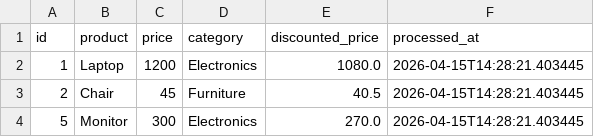
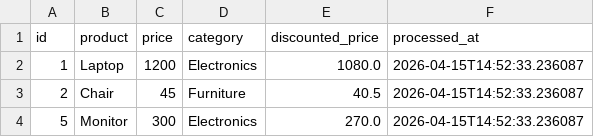
Before and after one commit to GDGoC-FPTU/data-pipeline-observability-duyanh1107, a CSV file: processed_data.csv, drawn as a sheet.

Commit message:
hoan thanh bai lab ngay 10

```diff
--- a/processed_data.csv
+++ b/processed_data.csv
@@ -1,4 +1,4 @@
 id,product,price,category,discounted_price,processed_at
-1,Laptop,1200,Electronics,1080.0,2026-04-15T14:28:21.403445
-2,Chair,45,Furniture,40.5,2026-04-15T14:28:21.403445
-5,Monitor,300,Electronics,270.0,2026-04-15T14:28:21.403445
+1,Laptop,1200,Electronics,1080.0,2026-04-15T14:52:33.236087
+2,Chair,45,Furniture,40.5,2026-04-15T14:52:33.236087
+5,Monitor,300,Electronics,270.0,2026-04-15T14:52:33.236087
```
